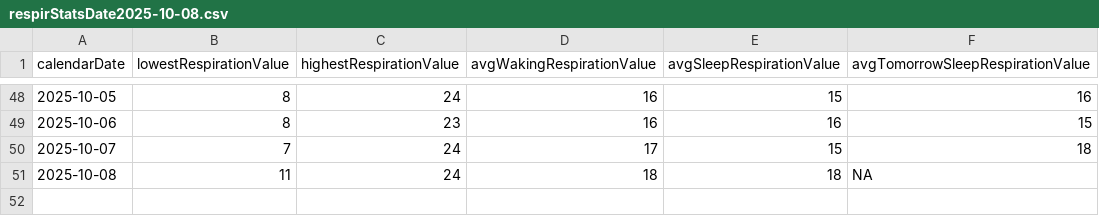
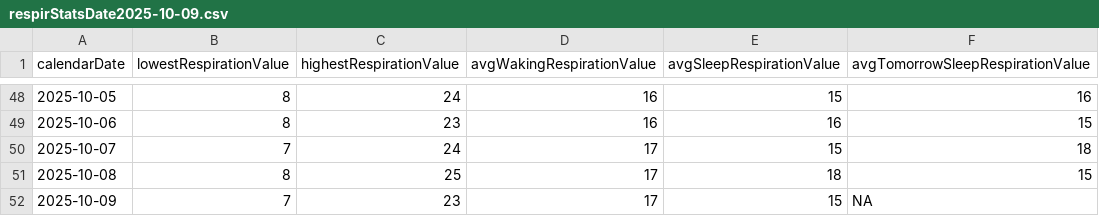
Before and after one commit to mahoneyjustinnj/myGarminHealth_JM, a CSV file: clean_data/respirStatsDate2025-10-09.csv (was clean_data/respirStatsDate2025-10-08.csv), drawn as a sheet; only a part is shown, gaps mark what is left out.

```diff
--- a/clean_data/respirStatsDate2025-10-08.csv
+++ b/clean_data/respirStatsDate2025-10-09.csv
@@ -50,2 +50,3 @@
 2025-10-07,7,24,17,15,18
-2025-10-08,11,24,18,18,NA
+2025-10-08,8,25,17,18,15
+2025-10-09,7,23,17,15,NA
```
Also changed, not shown: clean_data/RemLevelStatsByTime2025-10-09.csv, clean_data/heartrateStatsDate2025-10-09.csv, 7 other files.
